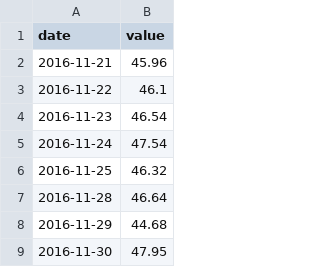
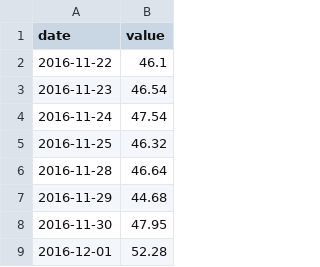
Before and after one commit to adaminileo24-ops/Apollon-, a CSV file: data/history/DCOILBRENTEU.csv, drawn as a sheet; only a part is shown; the shorter side is filled out with more unchanged rows; the diff names each change by its address in the sheet, - before the commit and + after, or states it on an @@ line.

```diff
--- a/data/history/DCOILBRENTEU.csv
+++ b/data/history/DCOILBRENTEU.csv
-row 2: 2016-11-21 | 45.96
```
Also changed, not shown: data/history/DEXJPUS.csv, data/history/DEXUSEU.csv, 30 other files.
